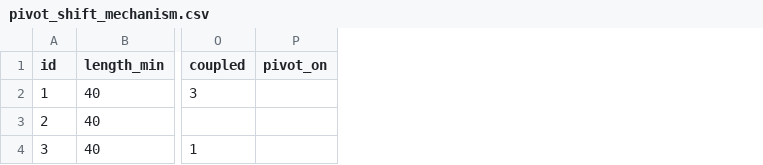
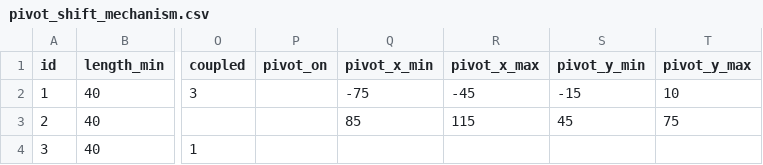
Before and after one commit to AMAIER5/TraSim, a CSV file: examples/pivot_shift_mechanism.csv, drawn as a sheet; only a part is shown, gaps mark what is left out; the diff names each change by its address in the sheet, - before the commit and + after, or states it on an @@ line.

Commit message:
feat(pivot shift): optional per-axis pivot limits in the mechanism definition bound the displacement
The optimization of the pivot already knows per-lever min/max
x/y/z values of the mounting point; these values now live
OPTIONALLY in the mechanism definition (CSV columns
pivot_x_min..pivot_z_max) and act as limits of the pair
pivot displacement:

- CsvParameterFactory.create uses them as pivot search-space
  parameter bounds instead of the default symmetric offset
- CsvParameterFactory.create_pivot_shift derives the shift room
  per axis from the shift lever's limits
  (shift.x in [pivot_x_min - pivot_x, pivot_x_max - pivot_x]),
  so an asymmetric room per axis is possible
- PivotShiftOptimizer.shift_for clamps every candidate's raw
  shift so the displaced (braked) pivot always stays inside
  the definition limits
- CsvReader validates the limits (min <= max, pivot inside),
  CsvWriter persists them (optional columns)
- example CSV extended accordingly; docs and tests updated

Co-authored-by: AMAIER5 <AMAIER5@users.noreply.github.com>

```diff
--- a/examples/pivot_shift_mechanism.csv
+++ b/examples/pivot_shift_mechanism.csv
+column Q (pivot_x_min), rows 2-3: -75 | 85
+column R (pivot_x_max), rows 2-3: -45 | 115
+column S (pivot_y_min), rows 2-3: -15 | 45
+column T (pivot_y_max), rows 2-3: 10 | 75
```
Also changed, not shown: 8 other files.
